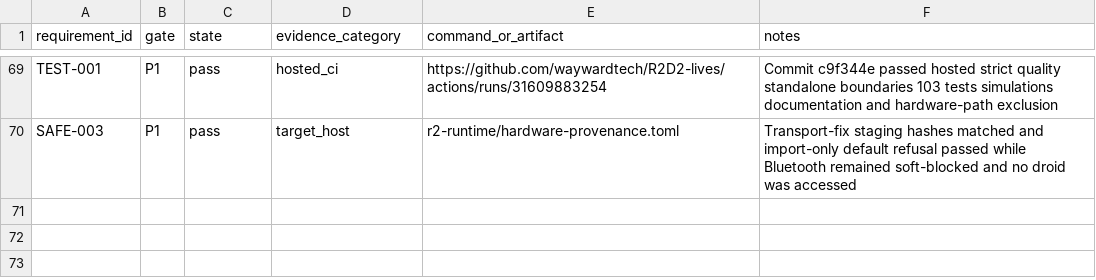
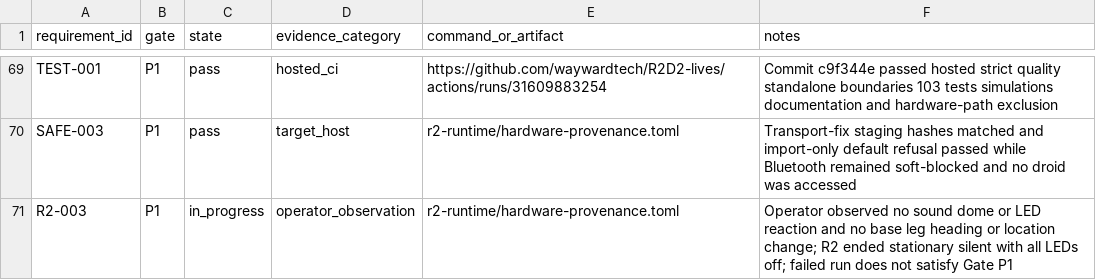
Before and after one commit to waywardtech/R2D2-lives, a CSV file: traceability/evidence.csv, drawn as a sheet; only a part is shown, gaps mark what is left out.

Commit message:
docs: record attempt 3 operator observation

```diff
--- a/traceability/evidence.csv
+++ b/traceability/evidence.csv
@@ -70 +70,2 @@ TEST-001,P1,pass,hosted_ci,https://github.com/waywardtech/R2D2-lives/actions/run
 SAFE-003,P1,pass,target_host,r2-runtime/hardware-provenance.toml,"Transport-fix staging hashes matched and import-only default refusal passed while Bluetooth remained soft-blocked and no droid was accessed"
+R2-003,P1,in_progress,operator_observation,r2-runtime/hardware-provenance.toml,"Operator observed no sound dome or LED reaction and no base leg heading or location change; R2 ended stationary silent with all LEDs off; failed run does not satisfy Gate P1"
```
Also changed, not shown: 3 other files.
